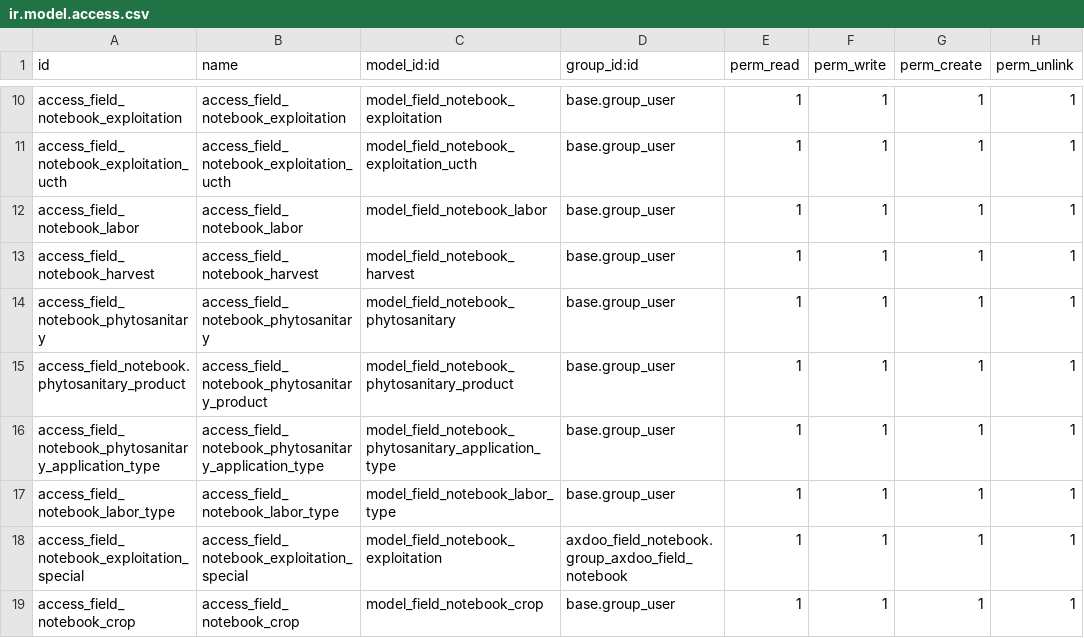
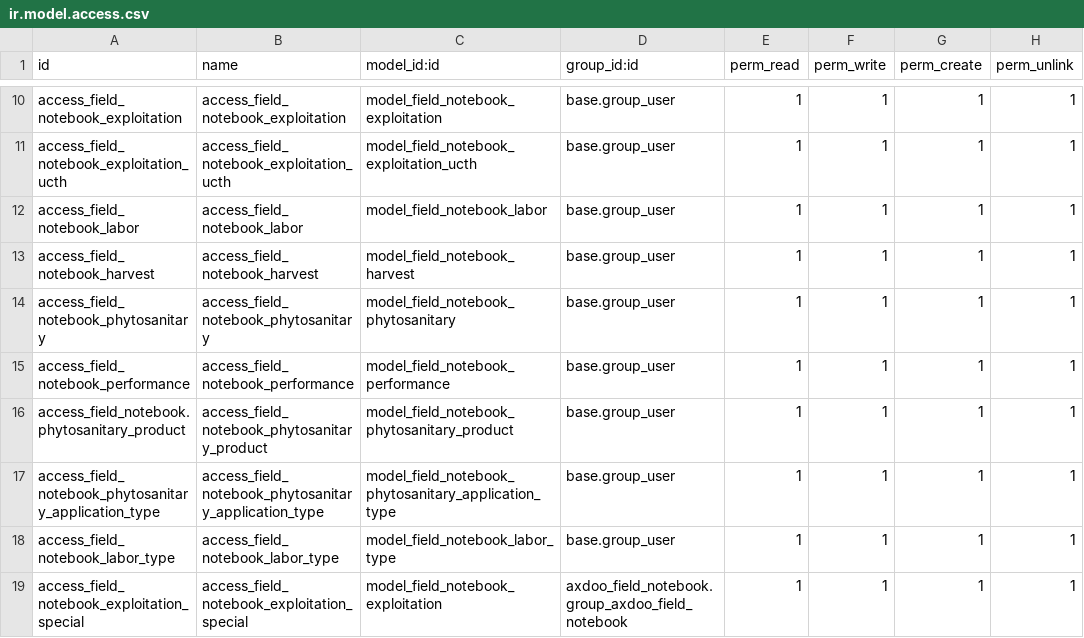
Before and after one commit to pablomil2000/axdoo-agriculture, a CSV file: axdoo_field_notebook/security/ir.model.access.csv, drawn as a sheet; only a part is shown, gaps mark what is left out; the shorter side is filled out with more unchanged rows; the diff names each change by its address in the sheet, - before the commit and + after, or states it on an @@ line.

Commit message:
new model field notebook performance

```diff
--- a/axdoo_field_notebook/security/ir.model.access.csv
+++ b/axdoo_field_notebook/security/ir.model.access.csv
+row 15: access_field_notebook_performance | access_field_notebook_performance | model_field_notebook_performance | base.group_user | 1 | 1 | 1 | 1
```
Also changed, not shown: 12 other files.
